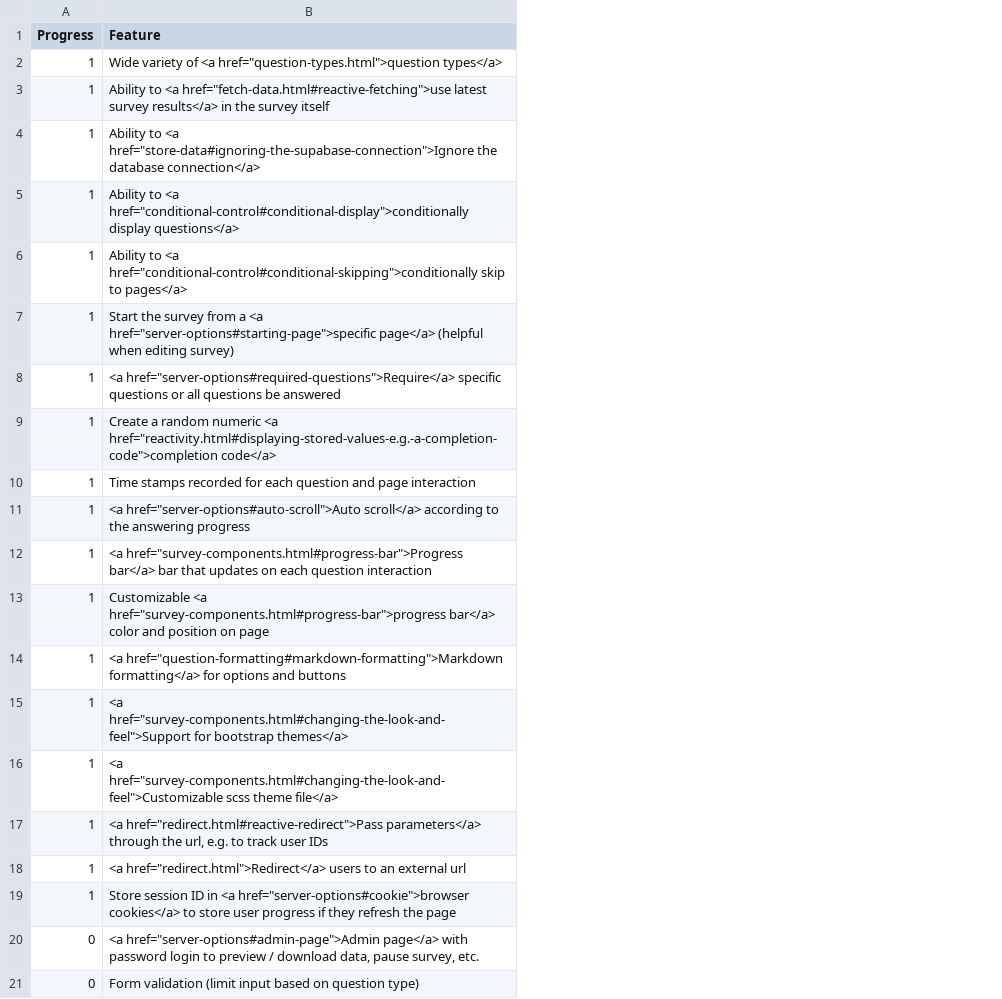
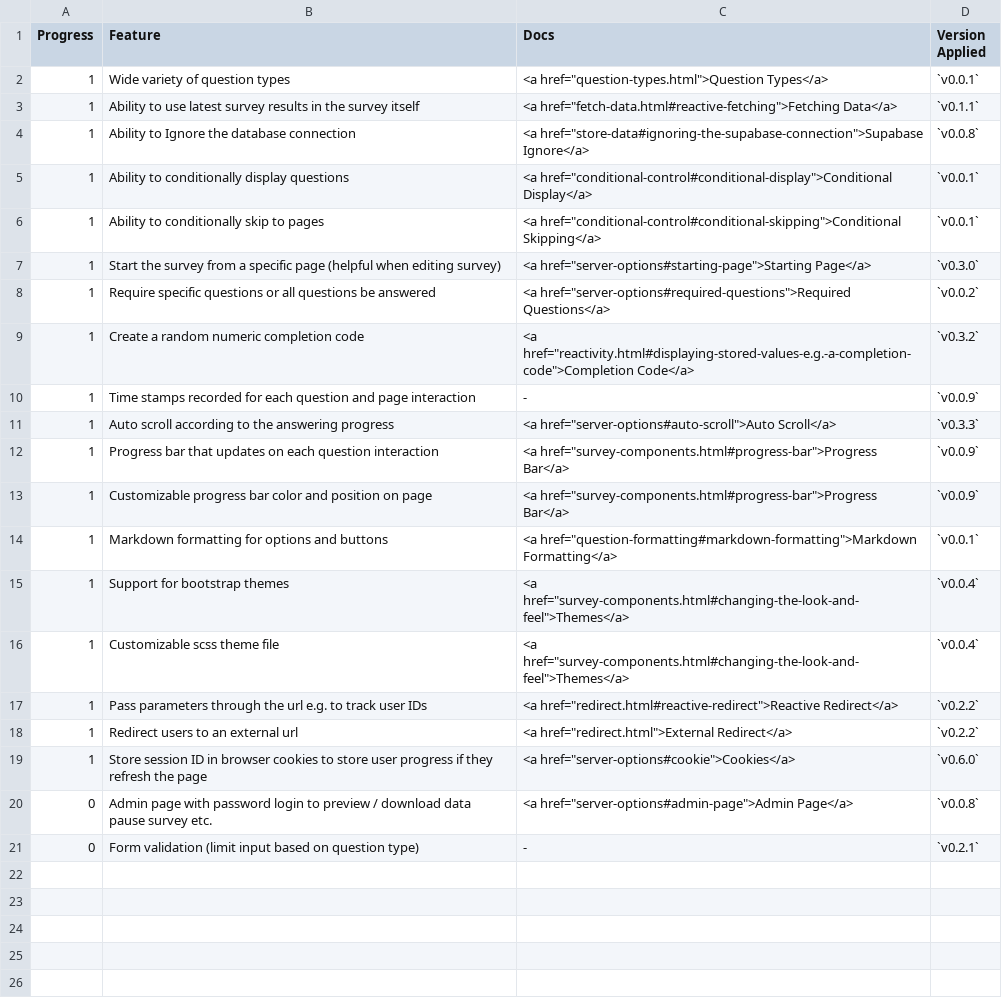
Before and after one commit to surveydown-dev/todo, a CSV file: files/todo.csv, drawn as a sheet; the diff names each change by its address in the sheet, - before the commit and + after, or states it on an @@ line.

```diff
--- a/files/todo.csv
+++ b/files/todo.csv
+column C (Docs), rows 2-21: <a href="question-types.html">Question Types</a> | <a href="fetch-data.html#reactive-fetching">Fetching Data</a> | <a href="store-data#ignoring-the-supabase-connection">Supabase Ignore</a> | <a href="conditional-control#conditional-display">Conditional Display</a> | <a href="conditional-control#conditional-skipping">Conditional Skipping</a> | <a href="server-options#starting-page">Starting Page</a> | <a href="server-options#required-questions">Required Questions</a> | <a href="reactivity.html#displaying-stored-values-e.g.-a-completion-code">Completion Code</a> | - | <a href="server-options#auto-scroll">Auto Scroll</a> | <a href="survey-components.html#progress-bar">Progress Bar</a> | <a href="survey-components.html#progress-bar">Progress Bar</a> | <a href="question-formatting#markdown-formatting">Markdown Formatting</a> | <a href="survey-components.html#changing-the-look-and-feel">Themes</a> | <a href="survey-components.html#changing-the-look-and-feel">Themes</a> | <a href="redirect.html#reactive-redirect">Reactive Redirect</a> | <a href="redirect.html">External Redirect</a> | <a href="server-options#cookie">Cookies</a> | <a href="server-options#admin-page">Admin Page</a> | -
+column D (Version Applied), rows 2-21: `v0.0.1` | `v0.1.1` | `v0.0.8` | `v0.0.1` | `v0.0.1` | `v0.3.0` | `v0.0.2` | `v0.3.2` | `v0.0.9` | `v0.3.3` | `v0.0.9` | `v0.0.9` | `v0.0.1` | `v0.0.4` | `v0.0.4` | `v0.2.2` | `v0.2.2` | `v0.6.0` | `v0.0.8` | `v0.2.1`
-B2 (Feature): …variety of <a href="question-types.html">question types</a>
+B2 (Feature): …variety of question types
-B3 (Feature): Ability to <a href="fetch-data.html#reactive-fetching">use latest survey results</a> in the…
+B3 (Feature): Ability to use latest survey results in the…
-B4 (Feature): Ability to <a href="store-data#ignoring-the-supabase-connection">Ignore the database connection</a>
+B4 (Feature): Ability to Ignore the database connection
-B5 (Feature): Ability to <a href="conditional-control#conditional-display">conditionally display questions</a>
+B5 (Feature): Ability to conditionally display questions
-B6 (Feature): Ability to <a href="conditional-control#conditional-skipping">conditionally skip to pages</a>
+B6 (Feature): Ability to conditionally skip to pages
-B7 (Feature): …from a <a href="server-options#starting-page">specific page</a> (helpful when…
+B7 (Feature): …from a specific page (helpful when…
-B8 (Feature): <a href="server-options#required-questions">Require</a> specific questions…
+B8 (Feature): Require specific questions…
-B9 (Feature): …random numeric <a href="reactivity.html#displaying-stored-values-e.g.-a-completion-code">completion code</a>
+B9 (Feature): …random numeric completion code
-B11 (Feature): <a href="server-options#auto-scroll">Auto scroll</a> according to…
+B11 (Feature): Auto scroll according to…
-B12 (Feature): <a href="survey-components.html#progress-bar">Progress bar</a> bar that…
+B12 (Feature): Progress bar that…
-B13 (Feature): Customizable <a href="survey-components.html#progress-bar">progress bar</a> color and…
+B13 (Feature): Customizable progress bar color and…
-B14 (Feature): <a href="question-formatting#markdown-formatting">Markdown formatting</a> for options…
+B14 (Feature): Markdown formatting for options…
-B15 (Feature): <a href="survey-components.html#changing-the-look-and-feel">Support for bootstrap themes</a>
+B15 (Feature): Support for bootstrap themes
-B16 (Feature): <a href="survey-components.html#changing-the-look-and-feel">Customizable scss theme file</a>
+B16 (Feature): Customizable scss theme file
-B17 (Feature): <a href="redirect.html#reactive-redirect">Pass parameters</a> through the url, e.g. to…
+B17 (Feature): Pass parameters through the url e.g. to…
-B18 (Feature): <a href="redirect.html">Redirect</a> users to…
+B18 (Feature): Redirect users to…
-B19 (Feature): …ID in <a href="server-options#cookie">browser cookies</a> to store…
+B19 (Feature): …ID in browser cookies to store…
-B20 (Feature): <a href="server-options#admin-page">Admin page</a> with password login to preview / download data, pause survey, etc.
+B20 (Feature): Admin page with password login to preview / download data pause survey etc.
```
Also changed, not shown: 2 other files.
